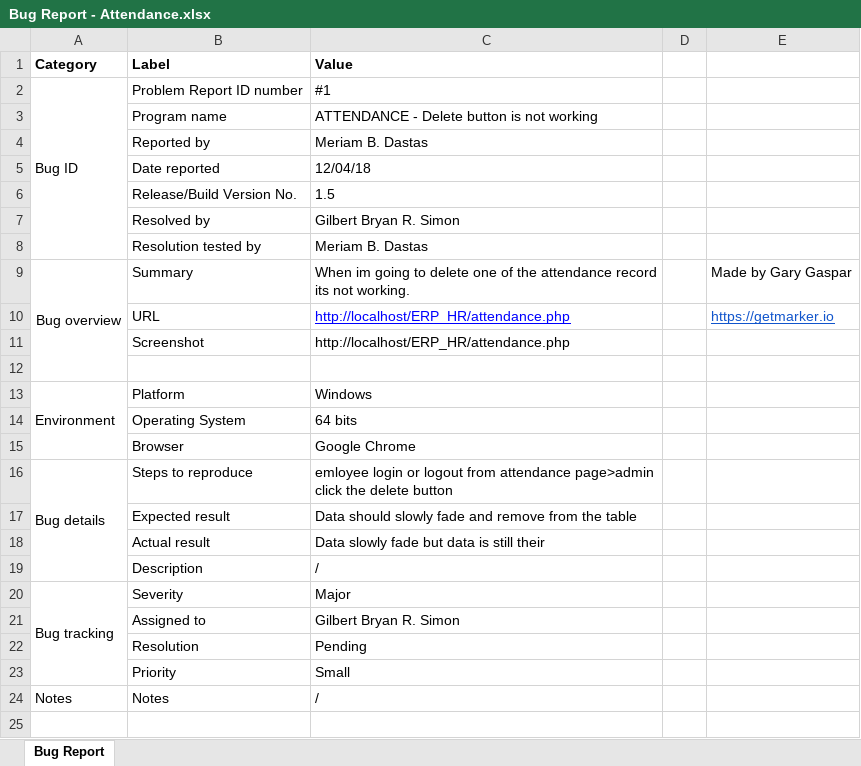
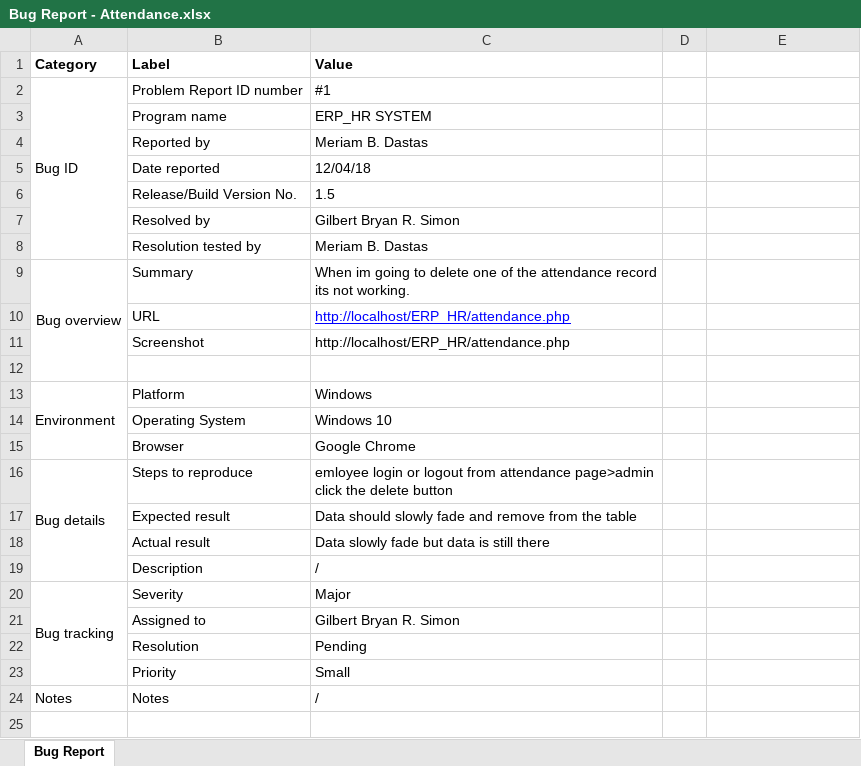
Before and after one commit to danMartin21/erp_hr, an Excel workbook: Documentation/Bug Report - Attendance.xlsx, sheet Bug Report, drawn as a sheet; only a part is shown; values as stored, in another font and other column widths than the file's, no borders; charts and pictures not drawn; the diff names each change by its address in the sheet, - before the commit and + after, or states it on an @@ line.

Commit message:
bug report checked

```diff
--- a/Documentation/Bug Report - Attendance.xlsx (sheet Bug Report)
+++ b/Documentation/Bug Report - Attendance.xlsx (sheet Bug Report)
-C3: ATTENDANCE - Delete button is not working
+C3: ERP_HR SYSTEM
-E9: Made by Gary Gaspar
+E9: (empty)
-E10: https://getmarker.io
+E10: (empty)
-C14: 64 bits
+C14: Windows 10
-C18: Data slowly fade but data is still their
+C18: Data slowly fade but data is still there
```
Also changed, not shown: charts or pictures.
